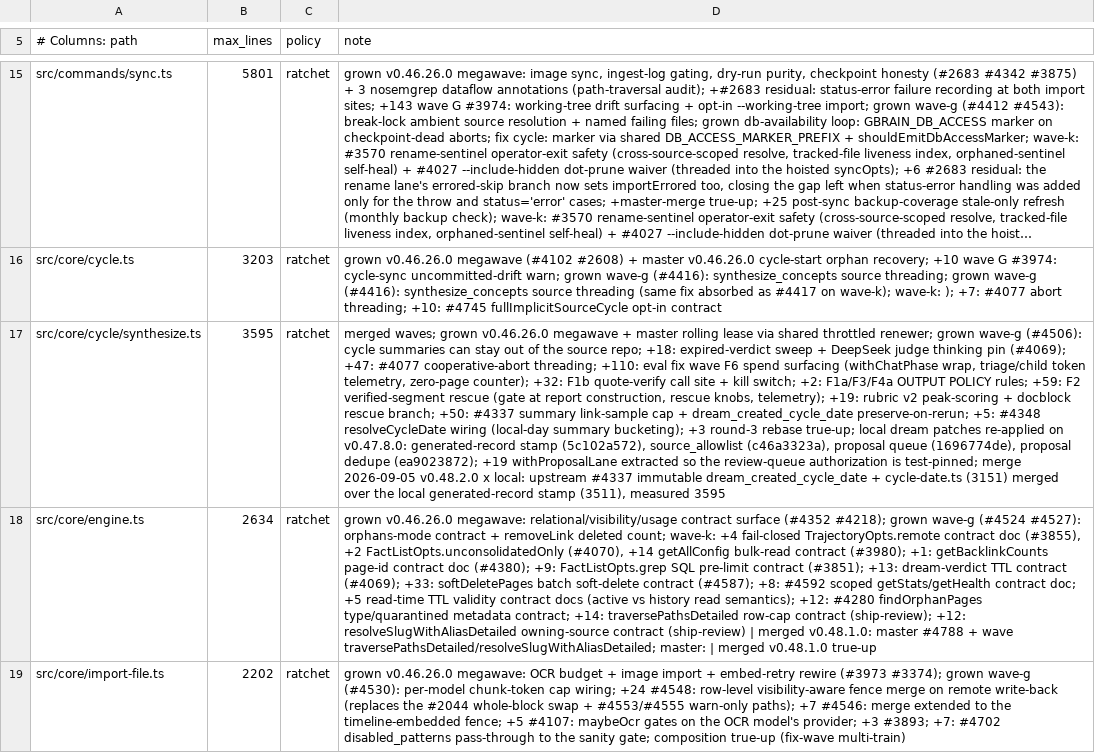
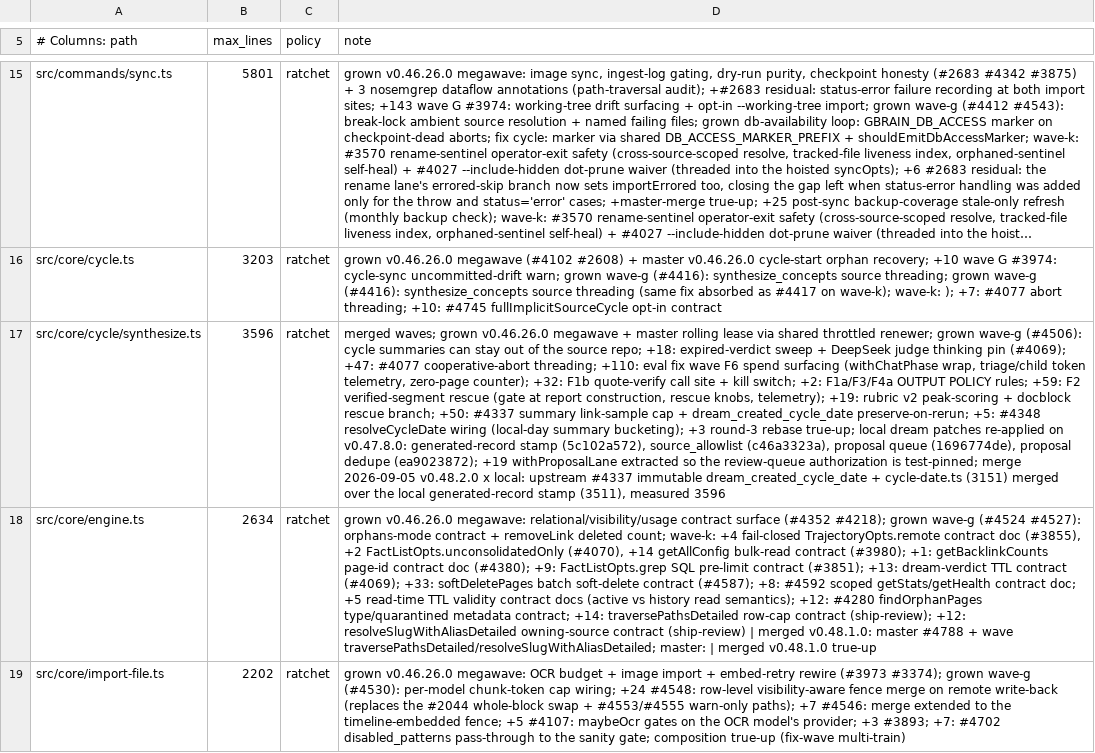
Before and after one commit to Walliiee/gbrain, a TSV file: scripts/module-size-limits.tsv, drawn as a sheet; only a part is shown, gaps mark what is left out; long unchanged cells end in …; the diff names each change by its address in the sheet, - before the commit and + after, or states it on an @@ line.

```diff
--- a/scripts/module-size-limits.tsv
+++ b/scripts/module-size-limits.tsv
-B17 (max_lines): 3595
+B17 (max_lines): 3596
-D17 (note): …(3511), measured 3595
+D17 (note): …(3511), measured 3596
```
Also changed, not shown: 1 other file.
